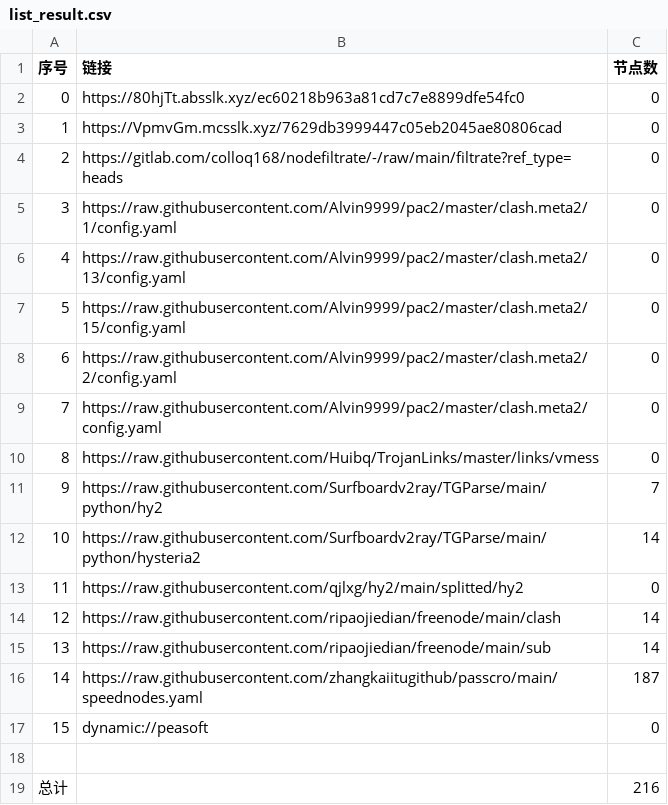
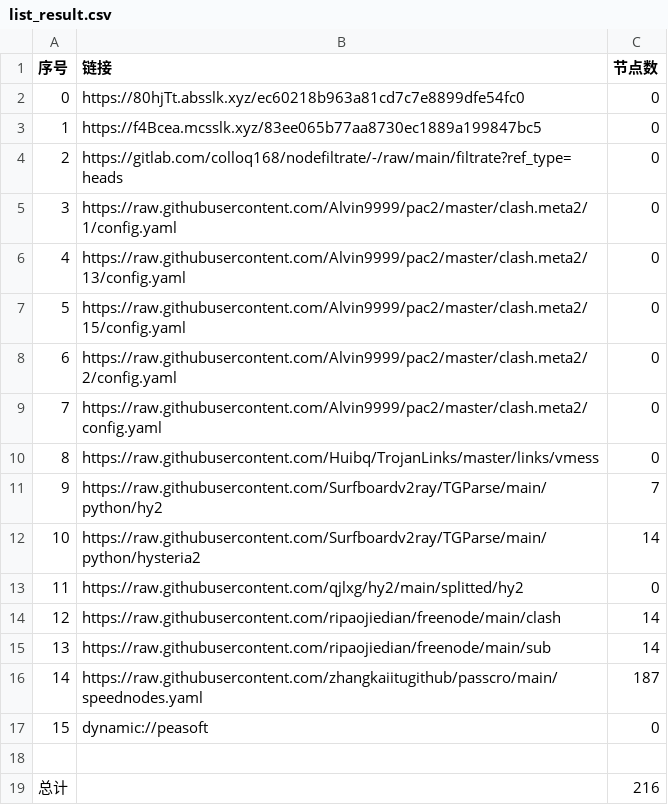
Before and after one commit to sileopro/AutoMergePublicNodes, a CSV file: list_result.csv, drawn as a sheet.

```diff
--- a/list_result.csv
+++ b/list_result.csv
@@ -2,3 +2,3 @@
 0,https://80hjTt.absslk.xyz/ec60218b963a81cd7c7e8899dfe54fc0,0
-1,https://VpmvGm.mcsslk.xyz/7629db3999447c05eb2045ae80806cad,0
+1,https://f4Bcea.mcsslk.xyz/83ee065b77aa8730ec1889a199847bc5,0
 2,https://gitlab.com/colloq168/nodefiltrate/-/raw/main/filtrate?ref_type=heads,0
```
Also changed, not shown: 3 other files.
